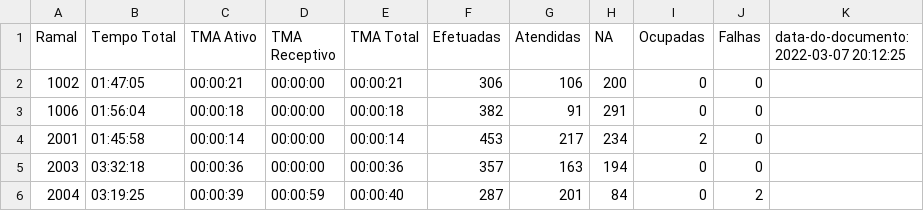
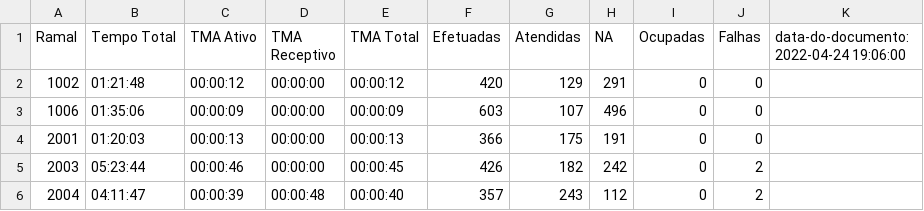
Before and after one commit to GustavoEduardo/sip_switch_front, a CSV file: arquivos/produtividade.csv, drawn as a sheet; only a part is shown; the diff covers the shown part only.

```diff
--- a/arquivos/produtividade.csv
+++ b/arquivos/produtividade.csv
@@ -1,6 +1,6 @@
-Ramal,Tempo Total,TMA Ativo,TMA Receptivo, TMA Total,Efetuadas,Atendidas,NA,Ocupadas,Falhas,data-do-documento: 2022-03-07 20:12:25
-1002,01:47:05,00:00:21,00:00:00,00:00:21,306,106,200,0,0
-1006,01:56:04,00:00:18,00:00:00,00:00:18,382,91,291,0,0
-2001,01:45:58,00:00:14,00:00:00,00:00:14,453,217,234,2,0
-2003,03:32:18,00:00:36,00:00:00,00:00:36,357,163,194,0,0
-2004,03:19:25,00:00:39,00:00:59,00:00:40,287,201,84,0,2
+Ramal,Tempo Total,TMA Ativo,TMA Receptivo, TMA Total,Efetuadas,Atendidas,NA,Ocupadas,Falhas,data-do-documento: 2022-04-24 19:06:00
+1002,01:21:48,00:00:12,00:00:00,00:00:12,420,129,291,0,0
+1006,01:35:06,00:00:09,00:00:00,00:00:09,603,107,496,0,0
+2001,01:20:03,00:00:13,00:00:00,00:00:13,366,175,191,0,0
+2003,05:23:44,00:00:46,00:00:00,00:00:45,426,182,242,0,2
+2004,04:11:47,00:00:39,00:00:48,00:00:40,357,243,112,0,2
```
Also changed, not shown: 1 removed row and 127 edited cells elsewhere in this file, 6 other files.
